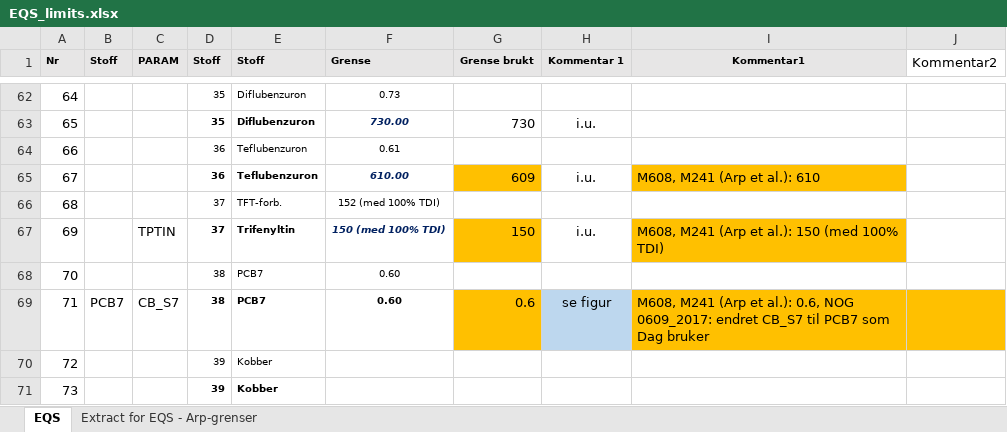
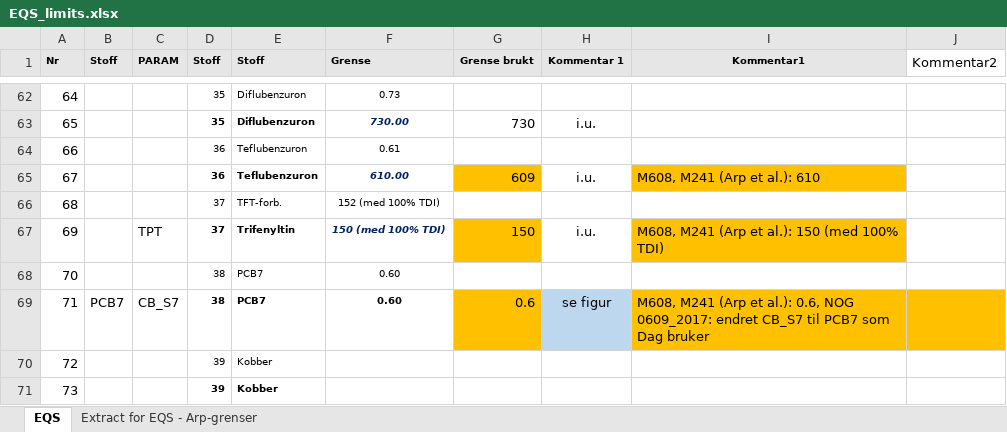
Before and after one commit to DagHjermann/Milkys2, an Excel workbook: Input_data/EQS_limits.xlsx, sheet EQS, drawn as a sheet; only a part is shown, gaps mark what is left out; values as stored, in another font and other column widths than the file's, no borders; the diff names each change by its address in the sheet, - before the commit and + after, or states it on an @@ line.

```diff
--- a/Input_data/EQS_limits.xlsx (sheet EQS)
+++ b/Input_data/EQS_limits.xlsx (sheet EQS)
-C67 (PARAM): TPTIN
+C67 (PARAM): TPT
```
Also changed, not shown: 11 other files.
